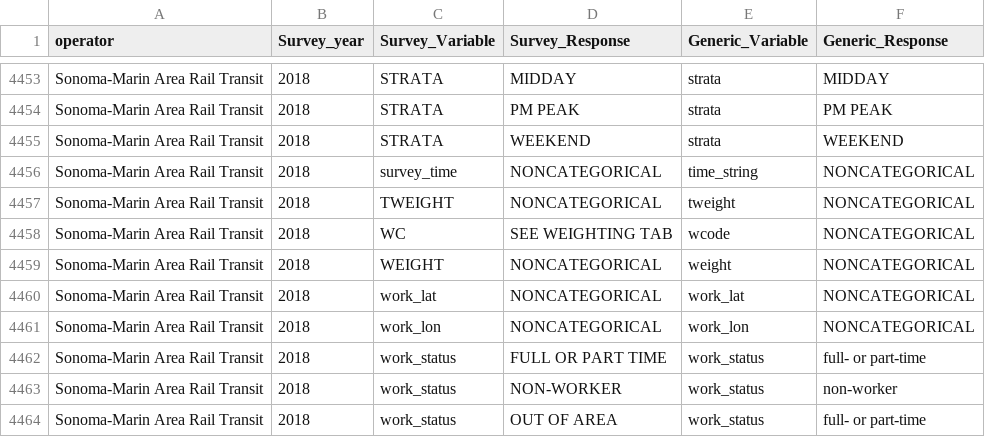
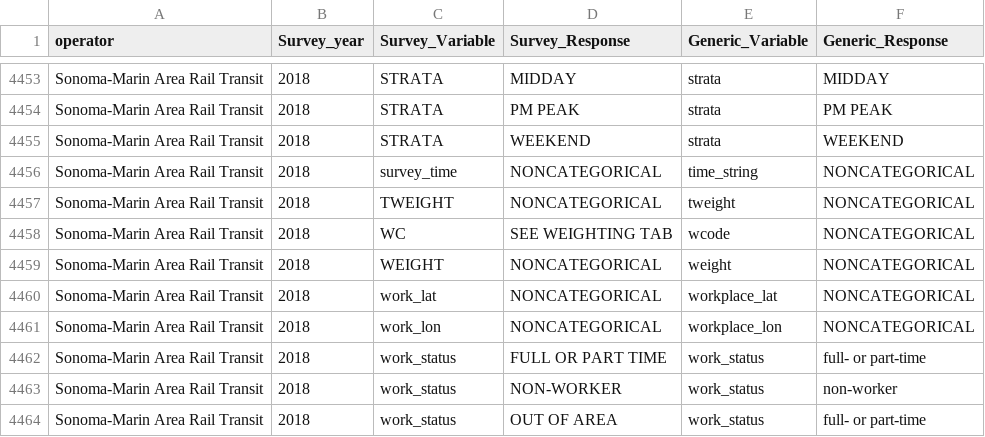
Before and after one commit to BayAreaMetro/transit-passenger-surveys, a CSV file: make-uniform/production/Dictionary for Standard Database.csv, drawn as a sheet; only a part is shown, gaps mark what is left out.

Commit message:
make workplace_lat/lon standard variable names consistent

```diff
--- a/make-uniform/production/Dictionary for Standard Database.csv
+++ b/make-uniform/production/Dictionary for Standard Database.csv
@@ -4459,4 +4459,4 @@ Sonoma-Marin Area Rail Transit,2018,WC,SEE WEIGHTING TAB,wcode,NONCATEGORICAL
 Sonoma-Marin Area Rail Transit,2018,WEIGHT,NONCATEGORICAL,weight,NONCATEGORICAL
-Sonoma-Marin Area Rail Transit,2018,work_lat,NONCATEGORICAL,work_lat,NONCATEGORICAL
-Sonoma-Marin Area Rail Transit,2018,work_lon,NONCATEGORICAL,work_lon,NONCATEGORICAL
+Sonoma-Marin Area Rail Transit,2018,work_lat,NONCATEGORICAL,workplace_lat,NONCATEGORICAL
+Sonoma-Marin Area Rail Transit,2018,work_lon,NONCATEGORICAL,workplace_lon,NONCATEGORICAL
 Sonoma-Marin Area Rail Transit,2018,work_status,FULL OR PART TIME,work_status,full- or part-time
```
